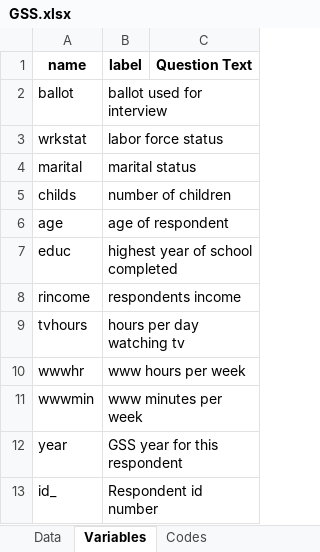
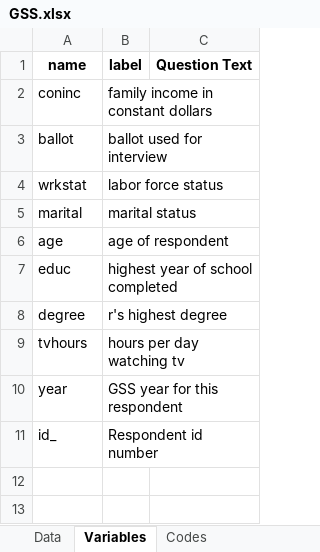
Before and after one commit to dliang5299/MIDS-203-TV-Regression-Project, an Excel workbook: GSS.xlsx, sheet Variables, drawn as a sheet; values as stored, in another font and other column widths than the file's, no borders; removed rows and columns are numbered as before the commit, all else as after; the diff names each change by its address in the sheet, - before the commit and + after, or states it on an @@ line.

```diff
--- a/GSS.xlsx (sheet Variables)
+++ b/GSS.xlsx (sheet Variables)
+row 2: coninc | family income in constant dollars
-row 5: childs | number of children
-row 8: rincome | respondents income
+row 8: degree | r's highest degree
-row 10: wwwhr | www hours per week
-row 11: wwwmin | www minutes per week
```
Also changed, not shown: sheet Data, sheet Codes.
